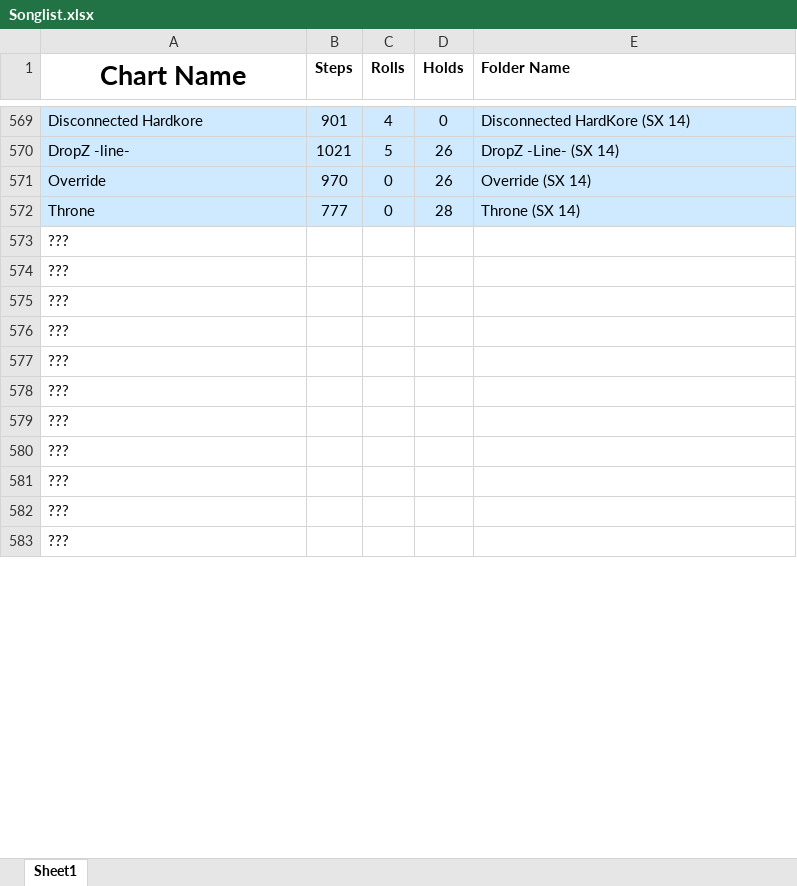
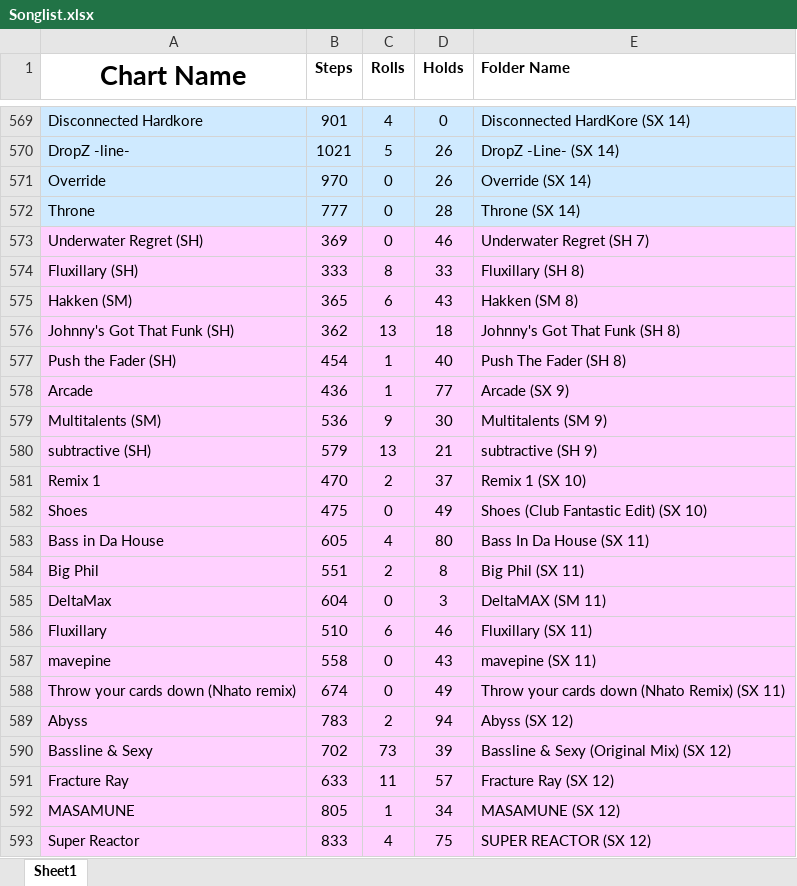
Before and after one commit to vlnguyen/ecfa-react, an Excel workbook: src/util/ecfa-parser/Songlist.xlsx, sheet Sheet1, drawn as a sheet; only a part is shown, gaps mark what is left out; values as stored, in another font and other column widths than the file's, no borders; removed rows and columns are numbered as before the commit, all else as after; the diff covers the shown part only; the diff names each change by its address in the sheet, - before the commit and + after, or states it on an @@ line.

Commit message:
songlist update DLC #5

```diff
--- a/src/util/ecfa-parser/Songlist.xlsx (sheet Sheet1)
+++ b/src/util/ecfa-parser/Songlist.xlsx (sheet Sheet1)
-row 573: ???
-row 574: ???
-row 575: ???
-row 576: ???
-row 577: ???
-row 578: ???
-row 579: ???
-row 580: ???
-row 581: ???
-row 582: ???
-row 583: ???
+row 573: Underwater Regret (SH) | 369 | 0 | 46 | Underwater Regret (SH 7)
+row 574: Fluxillary (SH) | 333 | 8 | 33 | Fluxillary (SH 8)
+row 575: Hakken (SM) | 365 | 6 | 43 | Hakken (SM 8)
+row 576: Johnny's Got That Funk (SH) | 362 | 13 | 18 | Johnny's Got That Funk (SH 8)
+row 577: Push the Fader (SH) | 454 | 1 | 40 | Push The Fader (SH 8)
+row 578: Arcade | 436 | 1 | 77 | Arcade (SX 9)
+row 579: Multitalents (SM) | 536 | 9 | 30 | Multitalents (SM 9)
+row 580: subtractive (SH) | 579 | 13 | 21 | subtractive (SH 9)
+row 581: Remix 1 | 470 | 2 | 37 | Remix 1 (SX 10)
+row 582: Shoes | 475 | 0 | 49 | Shoes (Club Fantastic Edit) (SX 10)
+row 583: Bass in Da House | 605 | 4 | 80 | Bass In Da House (SX 11)
+row 584: Big Phil | 551 | 2 | 8 | Big Phil (SX 11)
+row 585: DeltaMax | 604 | 0 | 3 | DeltaMAX (SM 11)
+row 586: Fluxillary | 510 | 6 | 46 | Fluxillary (SX 11)
+row 587: mavepine | 558 | 0 | 43 | mavepine (SX 11)
+row 588: Throw your cards down (Nhato remix) | 674 | 0 | 49 | Throw your cards down (Nhato Remix) (SX 11)
+row 589: Abyss | 783 | 2 | 94 | Abyss (SX 12)
+row 590: Bassline & Sexy | 702 | 73 | 39 | Bassline & Sexy (Original Mix) (SX 12)
+row 591: Fracture Ray | 633 | 11 | 57 | Fracture Ray (SX 12)
+row 592: MASAMUNE | 805 | 1 | 34 | MASAMUNE (SX 12)
+row 593: Super Reactor | 833 | 4 | 75 | SUPER REACTOR (SX 12)
```
Also changed, not shown: 13 added rows and cell formats elsewhere in this sheet, 2 other files.
